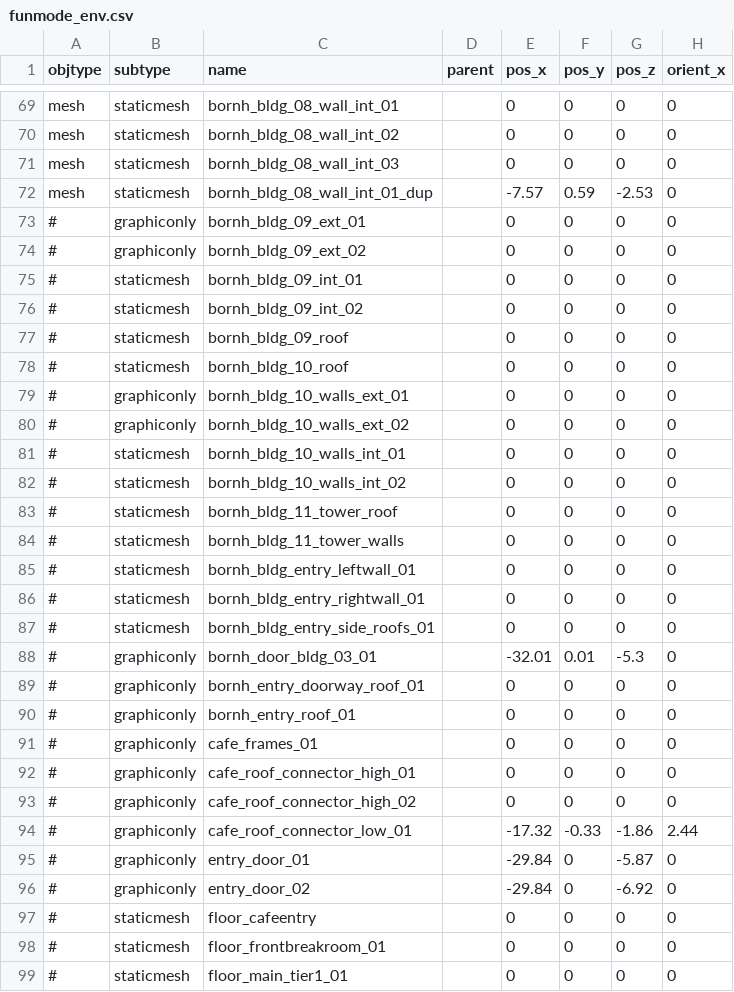
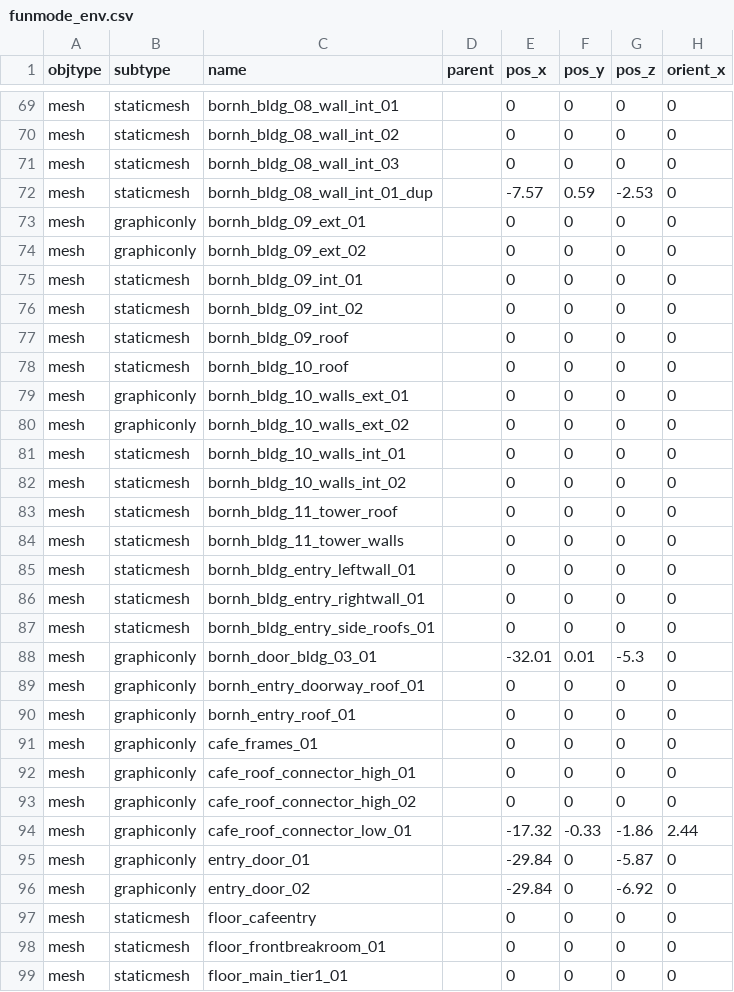
Before and after one commit to speedlimits/museum, a CSV file: scenes/funmode_env.csv, drawn as a sheet; only a part is shown, gaps mark what is left out; the diff covers the shown part only; the diff names each change by its address in the sheet, - before the commit and + after, or states it on an @@ line.

Commit message:
trying full bore museum in fun

```diff
--- a/scenes/funmode_env.csv
+++ b/scenes/funmode_env.csv
-A73:A99 (objtype): #
+A73:A99 (objtype): mesh
```
Also changed, not shown: 80 edited cells elsewhere in this file.
